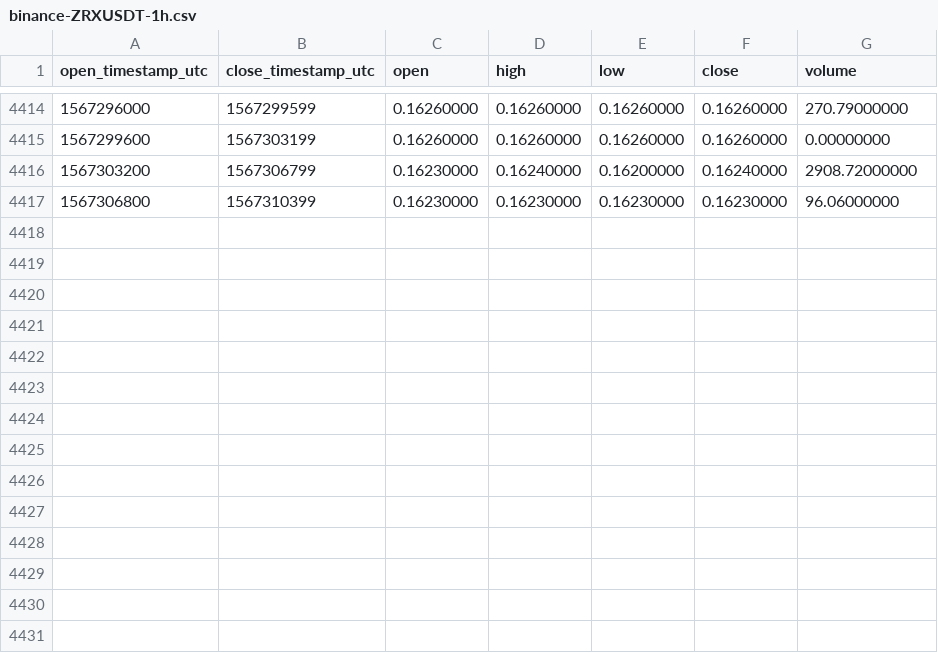
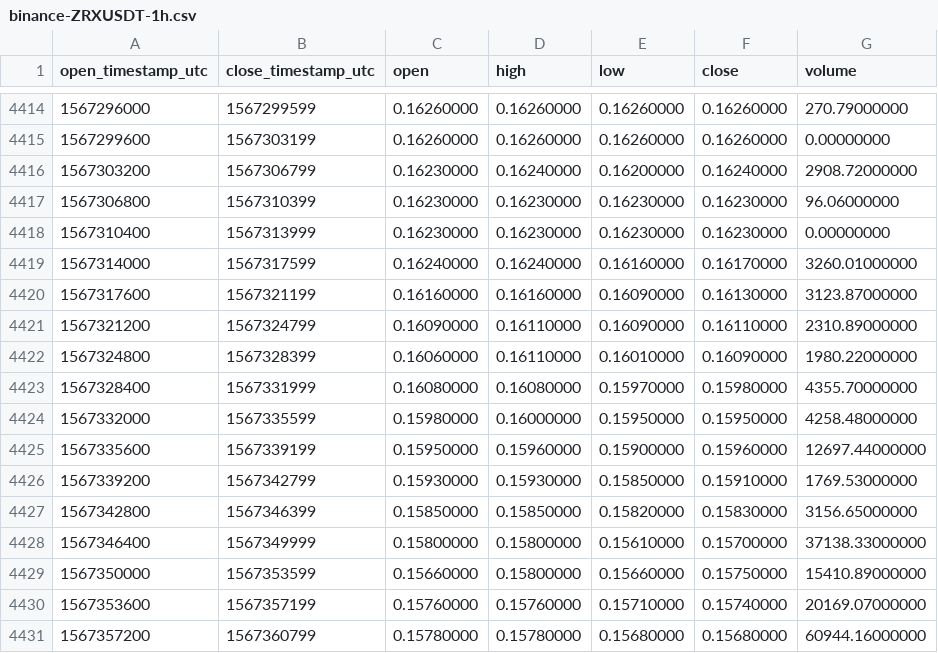
Before and after one commit to cryptobigbro/binance-ZRXUSDT, a CSV file: binance-ZRXUSDT-1h.csv, drawn as a sheet; only a part is shown, gaps mark what is left out.

Commit message:
Update OHLCV data.

```diff
--- a/binance-ZRXUSDT-1h.csv
+++ b/binance-ZRXUSDT-1h.csv
@@ -4417 +4417,15 @@ open_timestamp_utc,close_timestamp_utc,open,high,low,close,volume
 1567306800,1567310399,0.16230000,0.16230000,0.16230000,0.16230000,96.06000000
+1567310400,1567313999,0.16230000,0.16230000,0.16230000,0.16230000,0.00000000
+1567314000,1567317599,0.16240000,0.16240000,0.16160000,0.16170000,3260.01000000
+1567317600,1567321199,0.16160000,0.16160000,0.16090000,0.16130000,3123.87000000
+1567321200,1567324799,0.16090000,0.16110000,0.16090000,0.16110000,2310.89000000
+1567324800,1567328399,0.16060000,0.16110000,0.16010000,0.16090000,1980.22000000
+1567328400,1567331999,0.16080000,0.16080000,0.15970000,0.15980000,4355.70000000
+1567332000,1567335599,0.15980000,0.16000000,0.15950000,0.15950000,4258.48000000
+1567335600,1567339199,0.15950000,0.15960000,0.15900000,0.15960000,12697.44000000
+1567339200,1567342799,0.15930000,0.15930000,0.15850000,0.15910000,1769.53000000
+1567342800,1567346399,0.15850000,0.15850000,0.15820000,0.15830000,3156.65000000
+1567346400,1567349999,0.15800000,0.15800000,0.15610000,0.15700000,37138.33000000
+1567350000,1567353599,0.15660000,0.15800000,0.15660000,0.15750000,15410.89000000
+1567353600,1567357199,0.15760000,0.15760000,0.15710000,0.15740000,20169.07000000
+1567357200,1567360799,0.15780000,0.15780000,0.15680000,0.15680000,60944.16000000
```
